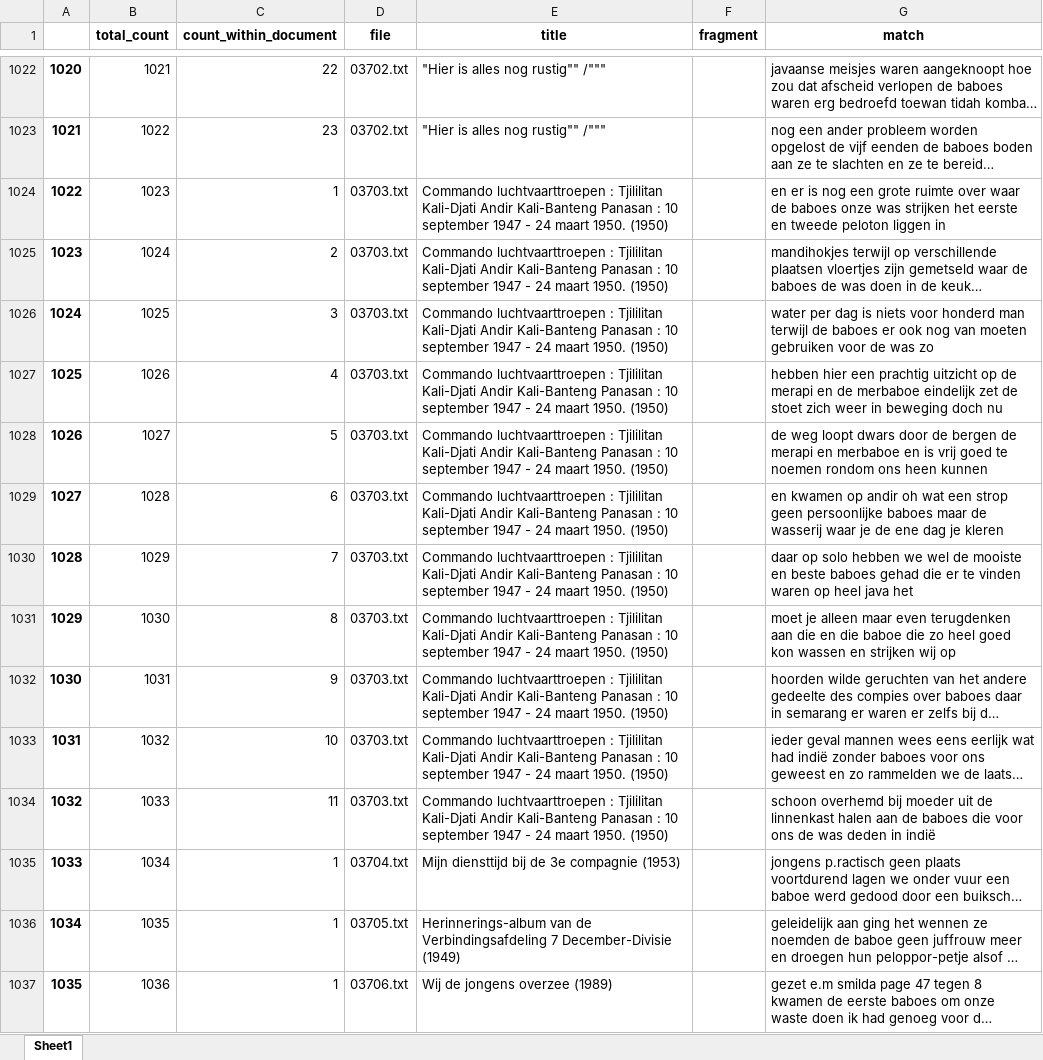
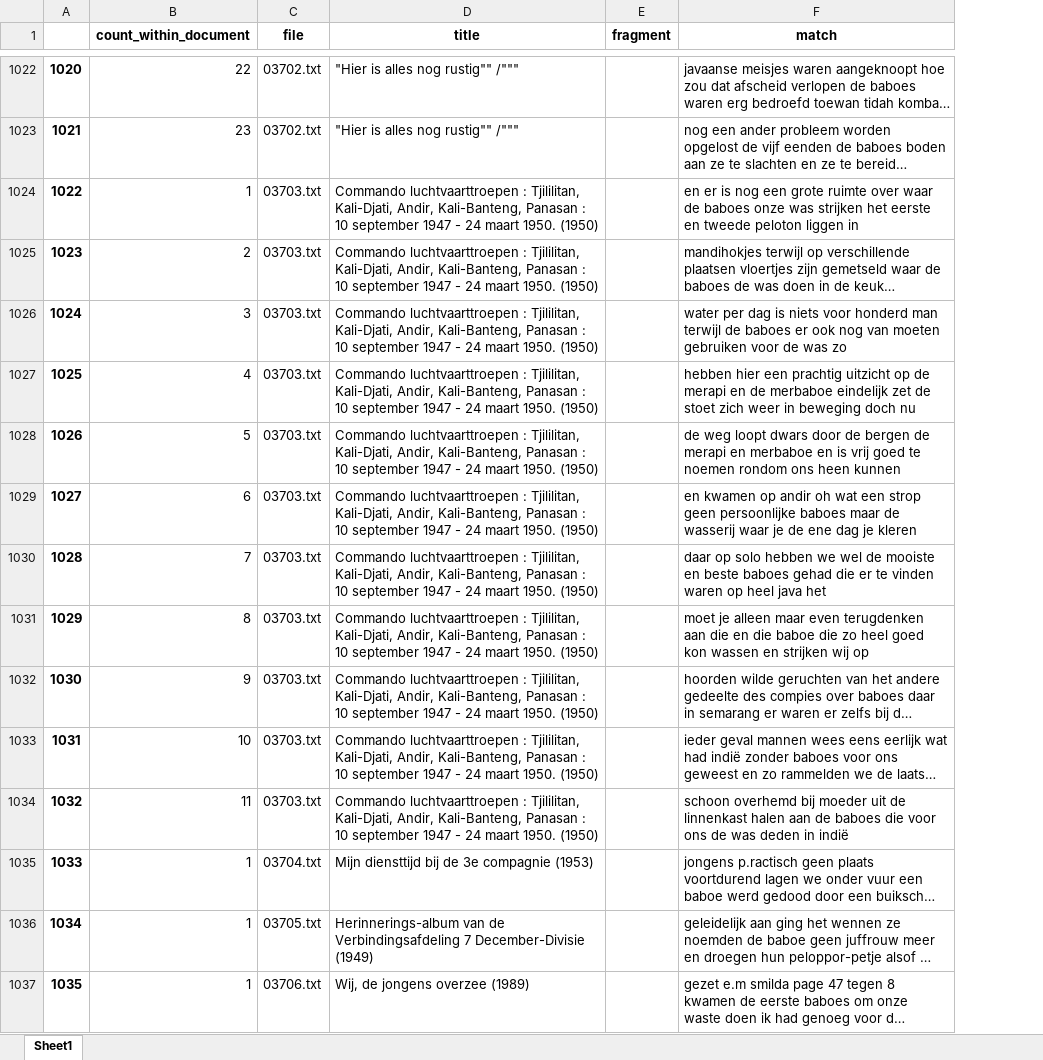
Before and after one commit to NielsvanOpstal/Soldaat-Indonesie, an Excel workbook: code/concordantie_baboe.xlsx, sheet Sheet1, drawn as a sheet; only a part is shown, gaps mark what is left out; long unchanged cells end in …; values as stored, in another font and other column widths than the file's, no borders; removed rows and columns are numbered as before the commit, all else as after; the diff covers the shown part only; the diff names each change by its address in the sheet, - before the commit and + after, or states it on an @@ line.

```diff
--- a/code/concordantie_baboe.xlsx (sheet Sheet1)
+++ b/code/concordantie_baboe.xlsx (sheet Sheet1)
-column B (total_count), rows 1022-1037: 1021 | 1022 | 1023 | 1024 | 1025 | 1026 | 1027 | 1028 | 1029 | 1030 | 1031 | 1032 | 1033 | 1034 | 1035 | 1036
-D1024:D1034 (title): …luchtvaarttroepen : Tjililitan Kali-Djati Andir Kali-Banteng Panasan :…
+D1024:D1034 (title): …luchtvaarttroepen : Tjililitan, Kali-Djati, Andir, Kali-Banteng, Panasan :…
-D1037 (title): Wij de jongens overzee (1989)
+D1037 (title): Wij, de jongens overzee (1989)
```
Also changed, not shown: 408 edited cells elsewhere in this sheet, 3 other files.
